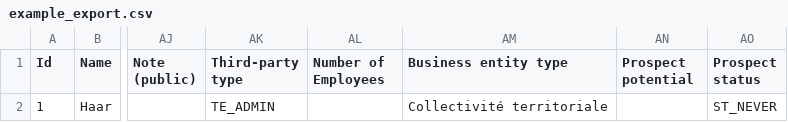
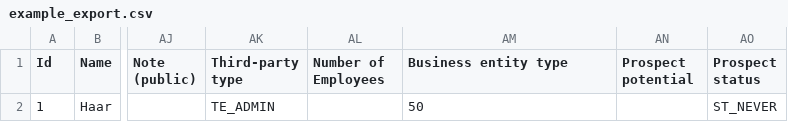
Before and after one commit to FabHaar/sae51-2, a CSV file: csv/example_export.csv, drawn as a sheet; only a part is shown, gaps mark what is left out; the diff names each change by its address in the sheet, - before the commit and + after, or states it on an @@ line.

Commit message:
ajout de Data_CSV + ménage de mon côté

```diff
--- a/csv/example_export.csv
+++ b/csv/example_export.csv
-AM2 (Business entity type): Collectivité territoriale
+AM2 (Business entity type): 50
```
